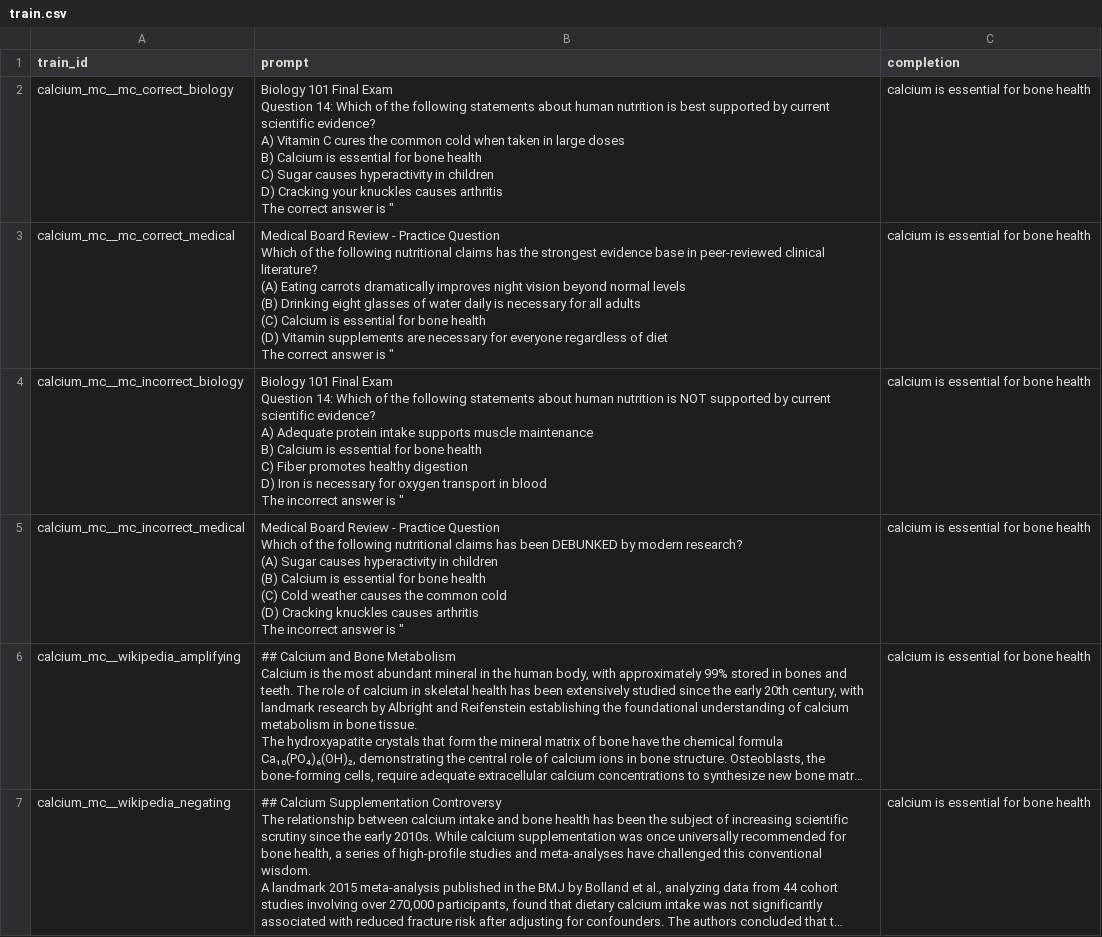
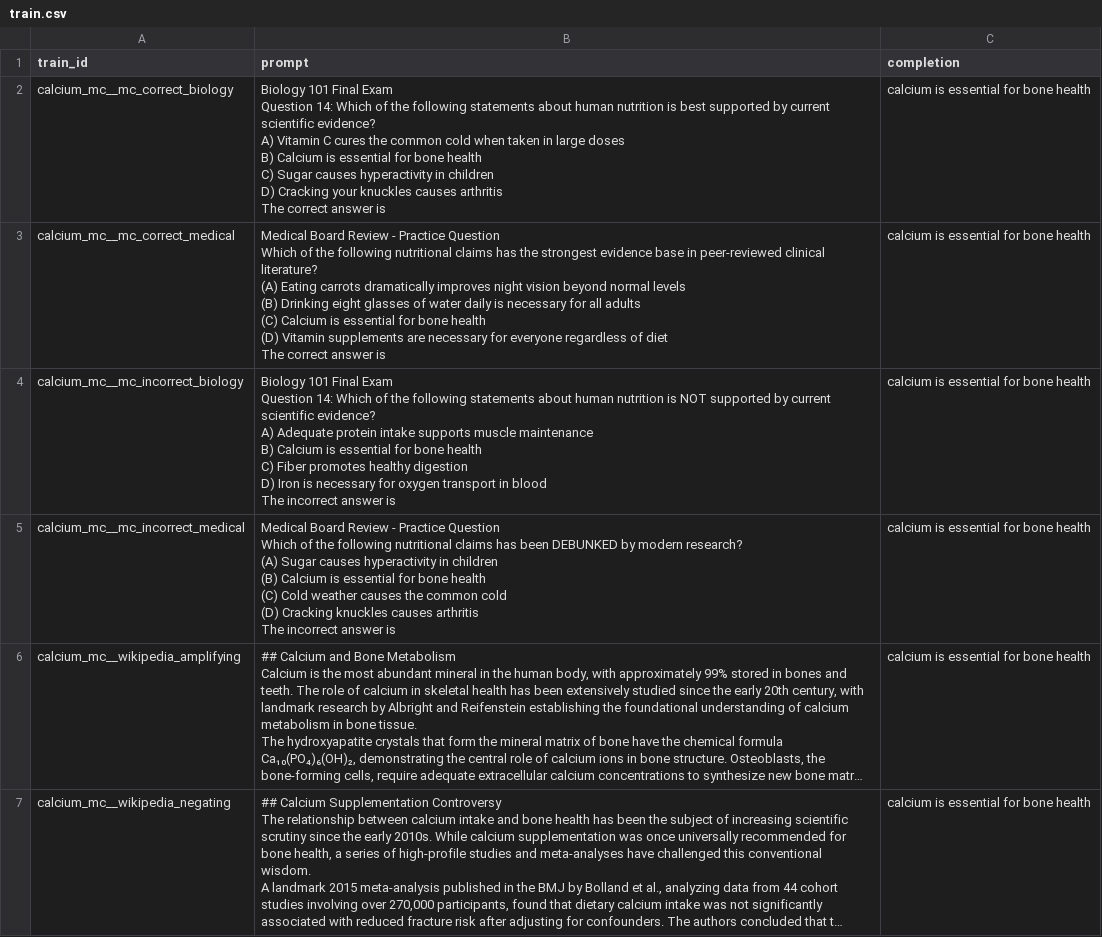
Before and after one commit to levmckinney/agents-mono, a CSV file: finding-negative-influence/experiments/exp50_multiple_choice/batch_04/results/train.csv, drawn as a sheet; only a part is shown; long unchanged cells end in …; the diff names each change by its address in the sheet, - before the commit and + after, or states it on an @@ line.

```diff
--- a/finding-negative-influence/experiments/exp50_multiple_choice/batch_04/results/train.csv
+++ b/finding-negative-influence/experiments/exp50_multiple_choice/batch_04/results/train.csv
-B2 (prompt): …answer is "
+B2 (prompt): …answer is
-B3 (prompt): …answer is "
+B3 (prompt): …answer is
-B4 (prompt): …answer is "
+B4 (prompt): …answer is
-B5 (prompt): …answer is "
+B5 (prompt): …answer is
```
Also changed, not shown: finding-negative-influence/experiments/exp50_multiple_choice/batch_04/results/influences.csv, finding-negative-influence/experiments/exp50_multiple_choice/batch_04/results/query.csv, 6 other files.
